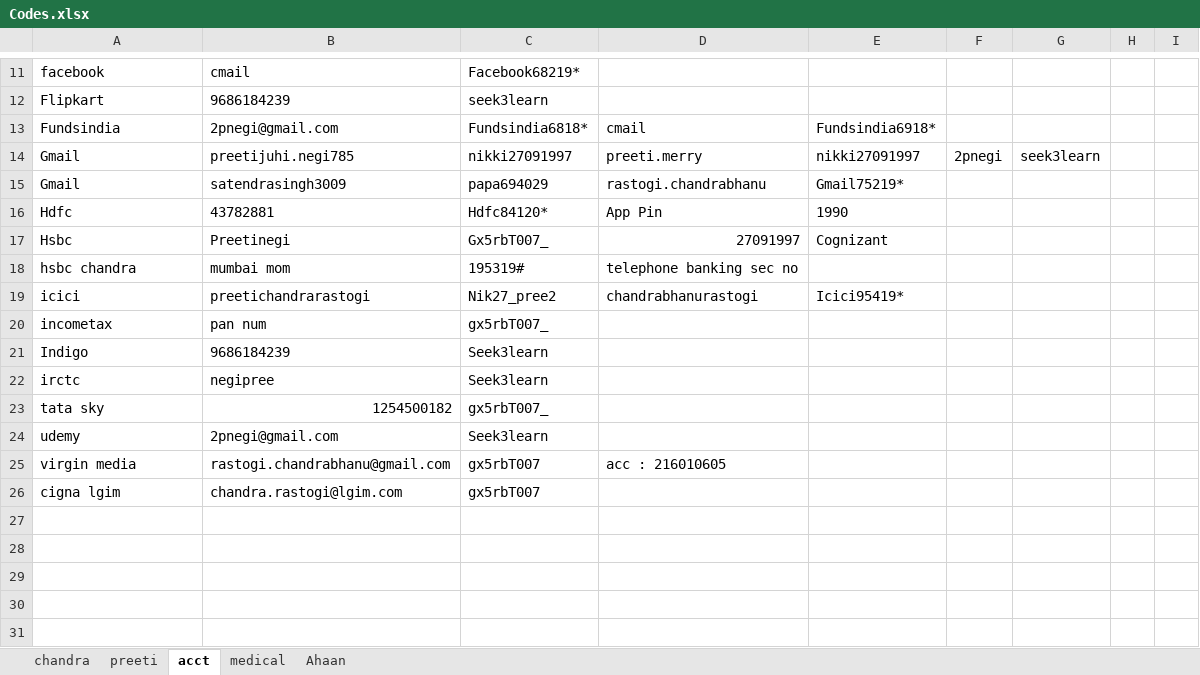
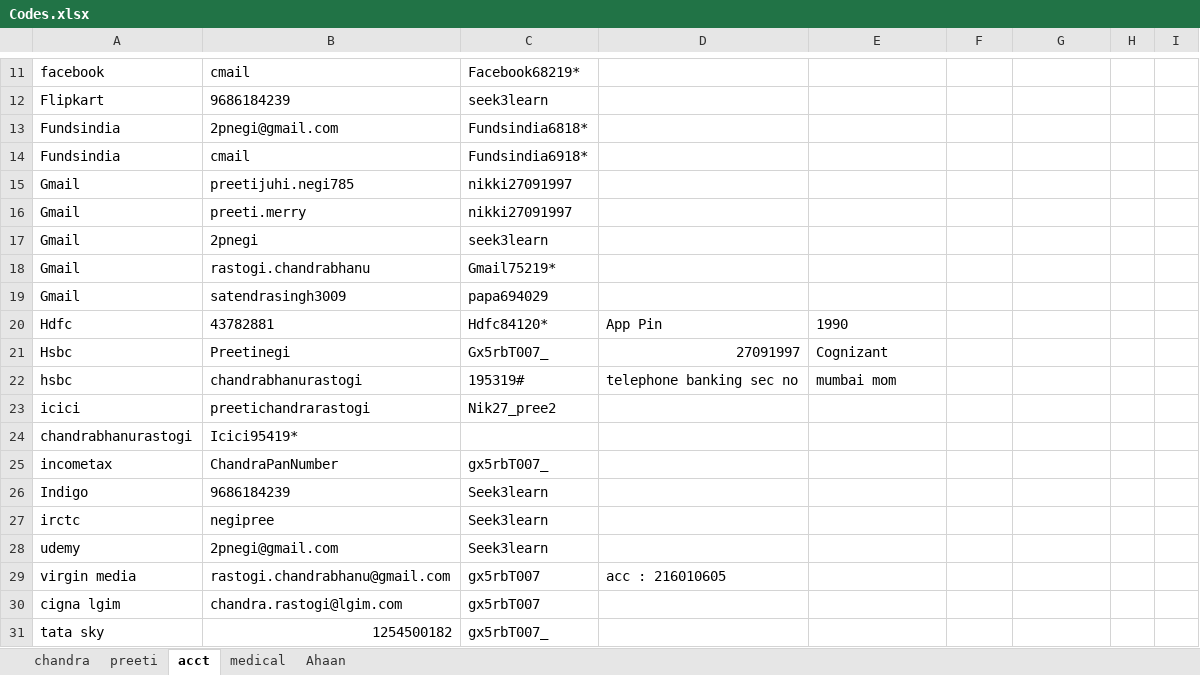
Before and after one commit to pnegi/JavaOCAPractice, an Excel workbook: src/main/resources/Codes.xlsx, sheet acct, drawn as a sheet; only a part is shown, gaps mark what is left out; values as stored, in another font and other column widths than the file's, no borders; charts and pictures not drawn; removed rows and columns are numbered as before the commit, all else as after; the diff names each change by its address in the sheet, - before the commit and + after, or states it on an @@ line.

Commit message:
AddedJoinTableAndMethodMapPersonWithWebsiteCredentials

```diff
--- a/src/main/resources/Codes.xlsx (sheet acct)
+++ b/src/main/resources/Codes.xlsx (sheet acct)
-D13: cmail
+D13: (empty)
-E13: Fundsindia6918*
+E13: (empty)
+row 14: Fundsindia | cmail | Fundsindia6918*
-D15: preeti.merry
+D15: (empty)
-E15: nikki27091997
+E15: (empty)
-F15: 2pnegi
+F15: (empty)
-G15: seek3learn
+G15: (empty)
+row 16: Gmail | preeti.merry | nikki27091997
+row 17: Gmail | 2pnegi | seek3learn
+row 18: Gmail | rastogi.chandrabhanu | Gmail75219*
-D19: rastogi.chandrabhanu
+D19: (empty)
-E19: Gmail75219*
+E19: (empty)
-row 18: hsbc chandra | mumbai mom | 195319# | telephone banking sec no
+row 22: hsbc | chandrabhanurastogi | 195319# | telephone banking sec no | mumbai mom
-D23: chandrabhanurastogi
+D23: (empty)
-E23: Icici95419*
+E23: (empty)
+row 24: chandrabhanurastogi | Icici95419*
-B25: pan num
+B25: ChandraPanNumber
@@ row 23 moved to row 31: tata sky @@
```
Also changed, not shown: charts or pictures, 5 other files.
